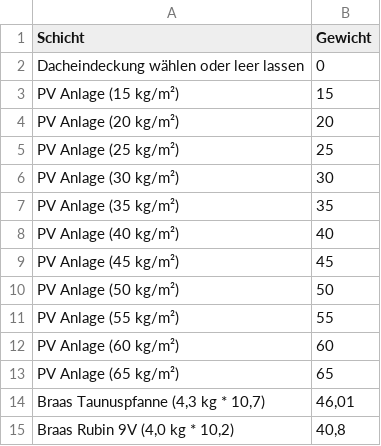
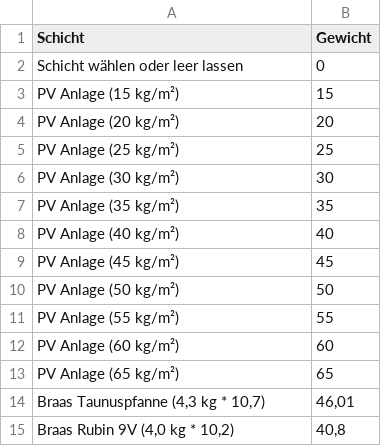
Before and after one commit to SchneiderSam/bb-calc, a CSV file: Dacheindeckung.csv, drawn as a sheet.

Commit message:
Update Dacheindeckung.csv

```diff
--- a/Dacheindeckung.csv
+++ b/Dacheindeckung.csv
@@ -1,3 +1,3 @@
 Schicht;Gewicht
-Dacheindeckung wählen oder leer lassen;0
+Schicht wählen oder leer lassen;0
 PV Anlage (15 kg/m²);15
```
